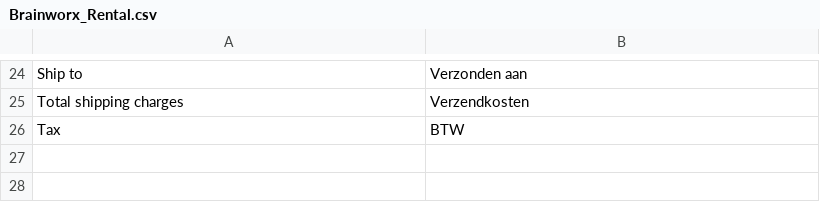
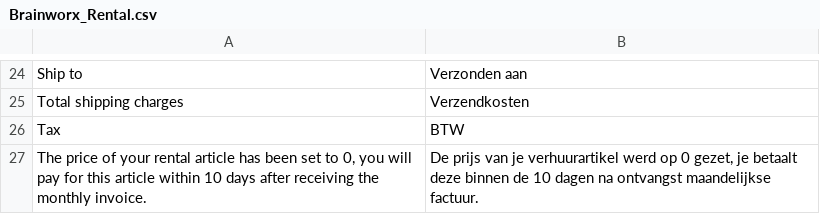
Before and after one commit to Brainworx/Magento, a CSV file: app/locale/nl_NL/Brainworx_Rental.csv, drawn as a sheet; only a part is shown, gaps mark what is left out; the diff names each change by its address in the sheet, - before the commit and + after, or states it on an @@ line.

Commit message:
update admin menu positions + add message rental price set to 0 to translated config

```diff
--- a/app/locale/nl_NL/Brainworx_Rental.csv
+++ b/app/locale/nl_NL/Brainworx_Rental.csv
+row 27: The price of your rental article has been set to 0, you will pay for this article within 10 days after receiving the monthly invoice. | De prijs van je verhuurartikel werd op 0 gezet, je betaalt deze binnen de 10 dagen na ontvangst maandelijkse factuur.
```
Also changed, not shown: app/locale/nl_NL/Mage_Sales.csv, 3 other files.
